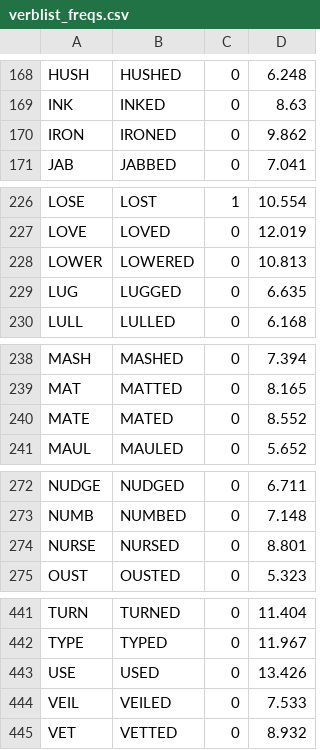
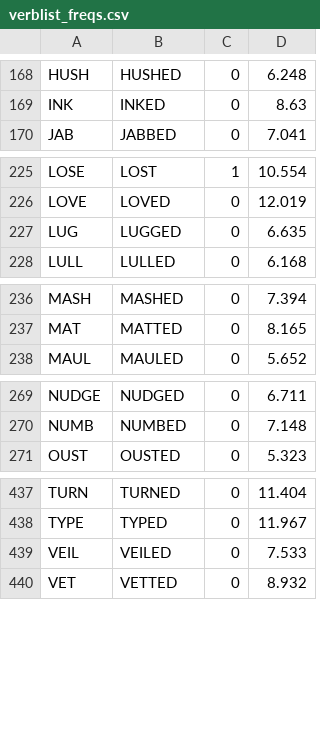
Before and after one commit to jaylmiller/memory_neuralnet, a CSV file: datasets/verblist_freqs.csv, drawn as a sheet; only a part is shown, gaps mark what is left out.

Commit message:
fixed freq data

```diff
--- a/datasets/verblist_freqs.csv
+++ b/datasets/verblist_freqs.csv
@@ -169,3 +169,2 @@ HUSH,HUSHED,0,6.248,
 INK,INKED,0,8.63,
-IRON,IRONED,0,9.862,
 JAB,JABBED,0,7.041,
@@ -227,3 +226,2 @@ LOSE,LOST,1,10.554,
 LOVE,LOVED,0,12.019,
-LOWER,LOWERED,0,10.813,
 LUG,LUGGED,0,6.635,
@@ -239,3 +237,2 @@ MASH,MASHED,0,7.394,
 MAT,MATTED,0,8.165,
-MATE,MATED,0,8.552,
 MAUL,MAULED,0,5.652,
@@ -273,3 +270,2 @@ NUDGE,NUDGED,0,6.711,
 NUMB,NUMBED,0,7.148,
-NURSE,NURSED,0,8.801,
 OUST,OUSTED,0,5.323,
@@ -442,3 +438,2 @@ TURN,TURNED,0,11.404,
 TYPE,TYPED,0,11.967,
-USE,USED,0,13.426,
 VEIL,VEILED,0,7.533,
```
